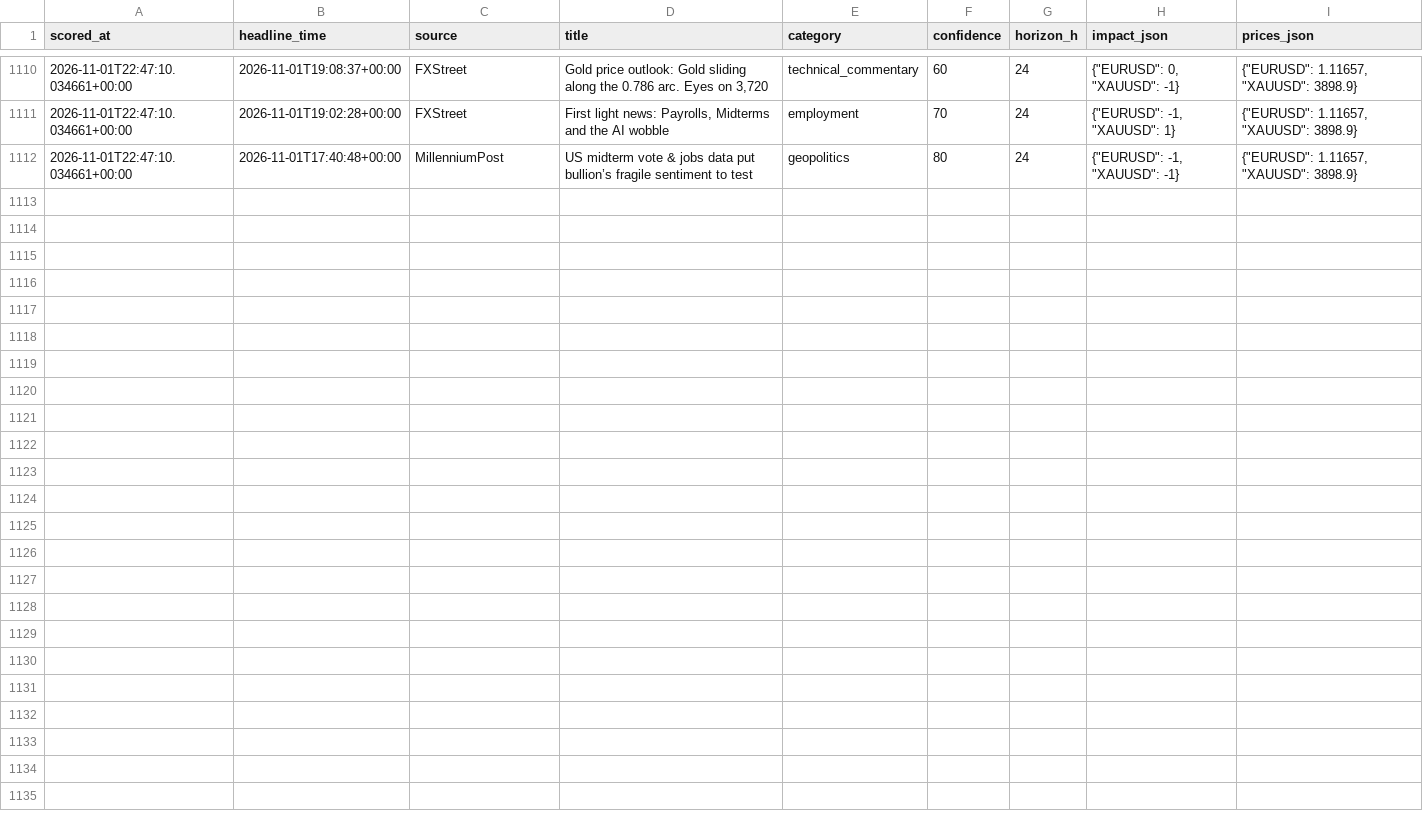
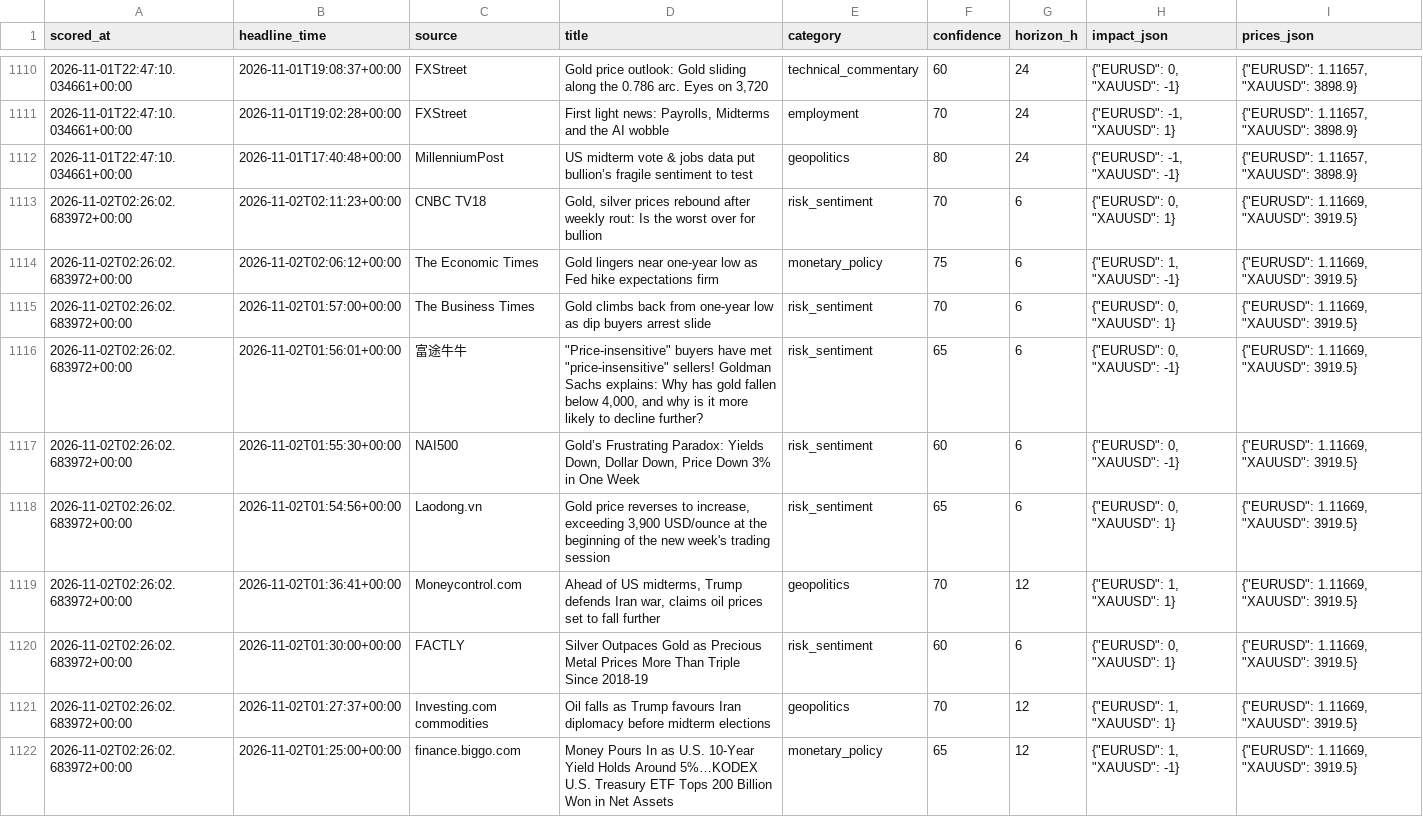
Before and after one commit to sobhansbp/Trade-, a CSV file: journal/news_scores.csv, drawn as a sheet; only a part is shown, gaps mark what is left out; the diff covers the shown part only; the diff names each change by its address in the sheet, - before the commit and + after, or states it on an @@ line.

```diff
--- a/journal/news_scores.csv
+++ b/journal/news_scores.csv
+row 1113: 2026-11-02T02:26:02.683972+00:00 | 2026-11-02T02:11:23+00:00 | CNBC TV18 | Gold, silver prices rebound after weekly rout: Is the worst over for bullion | risk_sentiment | 70 | 6 | {"EURUSD": 0, "XAUUSD": 1} | {"EURUSD": 1.11669, "XAUUSD": 3919.5}
+row 1114: 2026-11-02T02:26:02.683972+00:00 | 2026-11-02T02:06:12+00:00 | The Economic Times | Gold lingers near one-year low as Fed hike expectations firm | monetary_policy | 75 | 6 | {"EURUSD": 1, "XAUUSD": -1} | {"EURUSD": 1.11669, "XAUUSD": 3919.5}
+row 1115: 2026-11-02T02:26:02.683972+00:00 | 2026-11-02T01:57:00+00:00 | The Business Times | Gold climbs back from one-year low as dip buyers arrest slide | risk_sentiment | 70 | 6 | {"EURUSD": 0, "XAUUSD": 1} | {"EURUSD": 1.11669, "XAUUSD": 3919.5}
+row 1116: 2026-11-02T02:26:02.683972+00:00 | 2026-11-02T01:56:01+00:00 | 富途牛牛 | "Price-insensitive" buyers have met "price-insensitive" sellers! Goldman Sachs explains: Why has gold fallen below 4,000, and why is it more likely to decline further? | risk_sentiment | 65 | 6 | {"EURUSD": 0, "XAUUSD": -1} | {"EURUSD": 1.11669, "XAUUSD": 3919.5}
+row 1117: 2026-11-02T02:26:02.683972+00:00 | 2026-11-02T01:55:30+00:00 | NAI500 | Gold’s Frustrating Paradox: Yields Down, Dollar Down, Price Down 3% in One Week | risk_sentiment | 60 | 6 | {"EURUSD": 0, "XAUUSD": -1} | {"EURUSD": 1.11669, "XAUUSD": 3919.5}
+row 1118: 2026-11-02T02:26:02.683972+00:00 | 2026-11-02T01:54:56+00:00 | Laodong.vn | Gold price reverses to increase, exceeding 3,900 USD/ounce at the beginning of the new week's trading session | risk_sentiment | 65 | 6 | {"EURUSD": 0, "XAUUSD": 1} | {"EURUSD": 1.11669, "XAUUSD": 3919.5}
+row 1119: 2026-11-02T02:26:02.683972+00:00 | 2026-11-02T01:36:41+00:00 | Moneycontrol.com | Ahead of US midterms, Trump defends Iran war, claims oil prices set to fall further | geopolitics | 70 | 12 | {"EURUSD": 1, "XAUUSD": 1} | {"EURUSD": 1.11669, "XAUUSD": 3919.5}
+row 1120: 2026-11-02T02:26:02.683972+00:00 | 2026-11-02T01:30:00+00:00 | FACTLY | Silver Outpaces Gold as Precious Metal Prices More Than Triple Since 2018-19 | risk_sentiment | 60 | 6 | {"EURUSD": 0, "XAUUSD": 1} | {"EURUSD": 1.11669, "XAUUSD": 3919.5}
+row 1121: 2026-11-02T02:26:02.683972+00:00 | 2026-11-02T01:27:37+00:00 | Investing.com commodities | Oil falls as Trump favours Iran diplomacy before midterm elections | geopolitics | 70 | 12 | {"EURUSD": 1, "XAUUSD": 1} | {"EURUSD": 1.11669, "XAUUSD": 3919.5}
+row 1122: 2026-11-02T02:26:02.683972+00:00 | 2026-11-02T01:25:00+00:00 | finance.biggo.com | Money Pours In as U.S. 10-Year Yield Holds Around 5%…KODEX U.S. Treasury ETF Tops 200 Billion Won in Net Assets | monetary_policy | 65 | 12 | {"EURUSD": 1, "XAUUSD": -1} | {"EURUSD": 1.11669, "XAUUSD": 3919.5}
```
Also changed, not shown: 10 added rows elsewhere in this file, journal/paper_equity.csv, journal/signals.csv, 3 other files.
